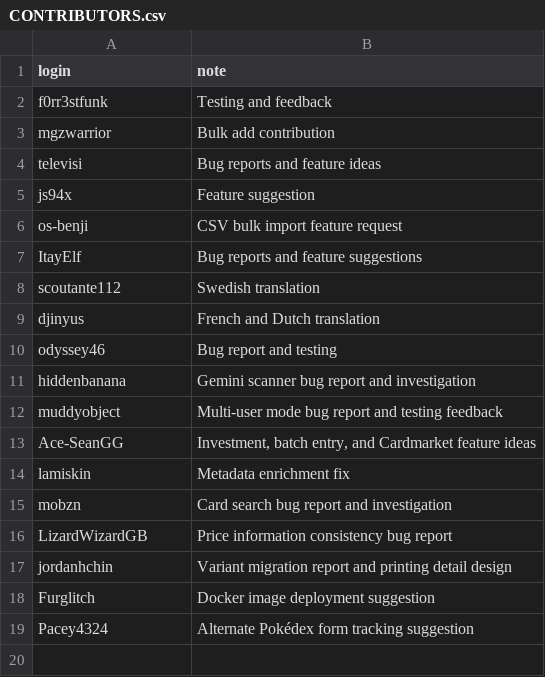
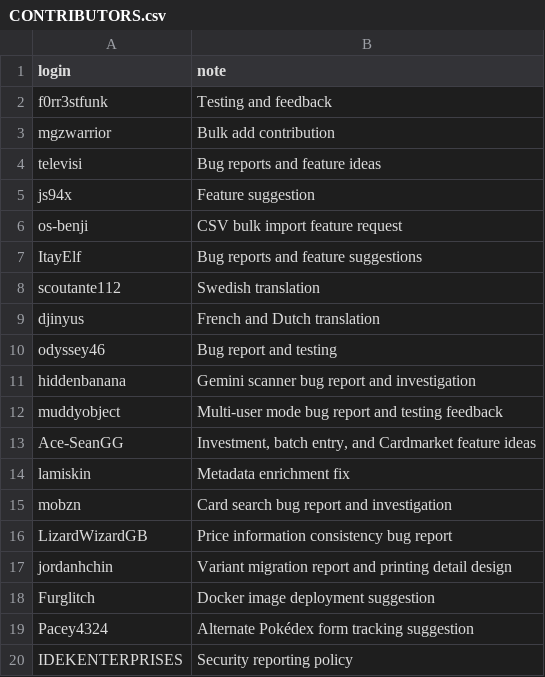
Before and after one commit to Git-Romer/pokecollector, a CSV file: CONTRIBUTORS.csv, drawn as a sheet; the diff names each change by its address in the sheet, - before the commit and + after, or states it on an @@ line.

```diff
--- a/CONTRIBUTORS.csv
+++ b/CONTRIBUTORS.csv
+row 20: IDEKENTERPRISES | Security reporting policy
```
Also changed, not shown: 1 other file.
